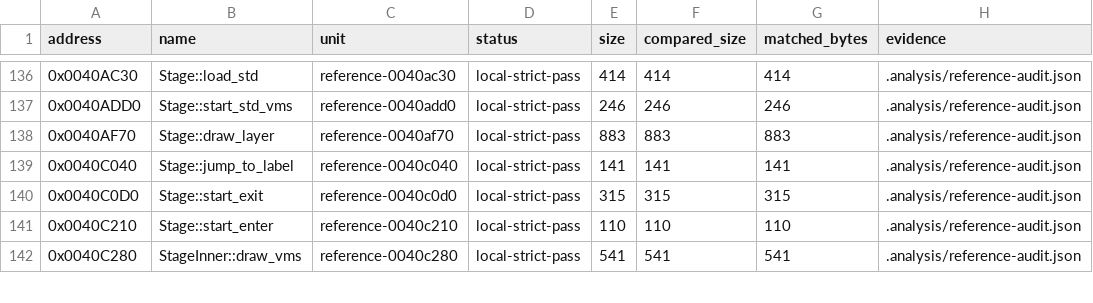
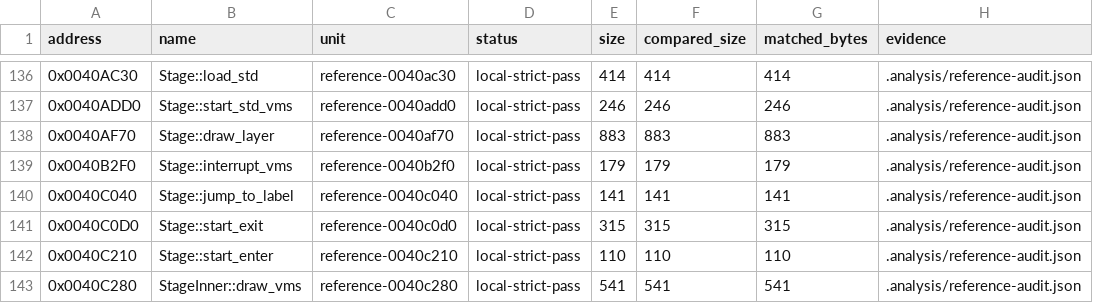
Before and after one commit to N0zoM1z0/th16, a CSV file: config/matches.csv, drawn as a sheet; only a part is shown, gaps mark what is left out.

```diff
--- a/config/matches.csv
+++ b/config/matches.csv
@@ -138,2 +138,3 @@ address,name,unit,status,size,compared_size,matched_bytes,evidence
 0x0040AF70,Stage::draw_layer,reference-0040af70,local-strict-pass,883,883,883,.analysis/reference-audit.json
+0x0040B2F0,Stage::interrupt_vms,reference-0040b2f0,local-strict-pass,179,179,179,.analysis/reference-audit.json
 0x0040C040,Stage::jump_to_label,reference-0040c040,local-strict-pass,141,141,141,.analysis/reference-audit.json
```
Also changed, not shown: config/function-boundaries.csv, config/functions.csv, 5 other files.
